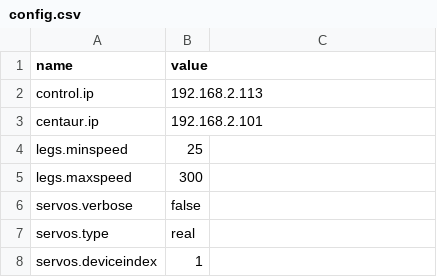
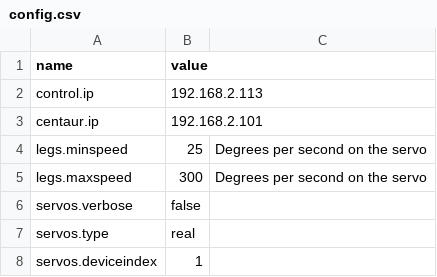
Before and after one commit to wmacevoy/grit, a CSV file: setup/config.csv, drawn as a sheet; only a part is shown.

```diff
--- a/setup/config.csv
+++ b/setup/config.csv
@@ -3,4 +3,4 @@ control.ip,192.168.2.113
 centaur.ip,192.168.2.101
-legs.minspeed,25
-legs.maxspeed,300
+legs.minspeed,25,Degrees per second on the servo
+legs.maxspeed,300,Degrees per second on the servo
 servos.verbose,false
```
Also changed, not shown: setup/servomap.csv.
